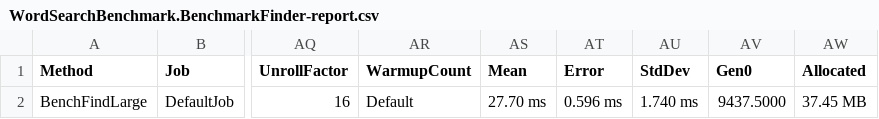
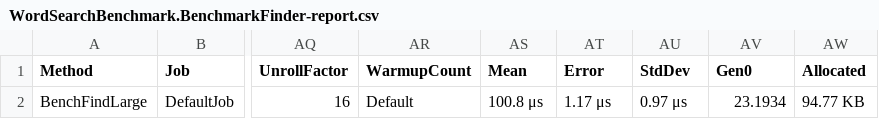
Before and after one commit to victormfer/wordfinder, a CSV file: WordSearchBenchmark/BenchmarkDotNet.Artifacts/results/WordSearchBenchmark.BenchmarkFinder-report.csv, drawn as a sheet; only a part is shown, gaps mark what is left out; the diff names each change by its address in the sheet, - before the commit and + after, or states it on an @@ line.

Commit message:
Fix readme and clean benchmark

```diff
--- a/WordSearchBenchmark/BenchmarkDotNet.Artifacts/results/WordSearchBenchmark.BenchmarkFinder-report.csv
+++ b/WordSearchBenchmark/BenchmarkDotNet.Artifacts/results/WordSearchBenchmark.BenchmarkFinder-report.csv
-AS2 (Mean): 27.70 ms
+AS2 (Mean): 100.8 μs
-AT2 (Error): 0.596 ms
+AT2 (Error): 1.17 μs
-AU2 (StdDev): 1.740 ms
+AU2 (StdDev): 0.97 μs
-AV2 (Gen0): 9437.5000
+AV2 (Gen0): 23.1934
-AW2 (Allocated): 37.45 MB
+AW2 (Allocated): 94.77 KB
```
Also changed, not shown: 4 other files.
